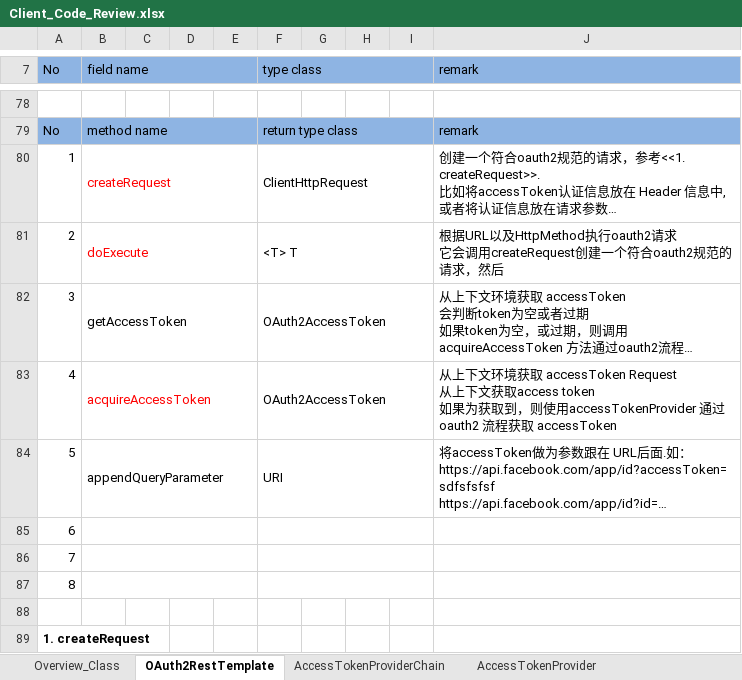
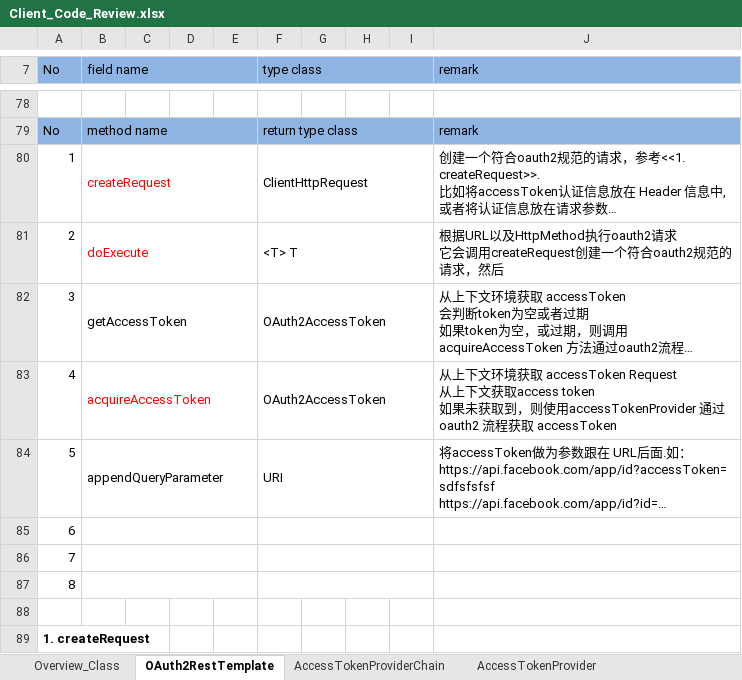
Before and after one commit to sangyuruo/spring-security-oauth, an Excel workbook: spring-security-oauth2/doc/Client_Code_Review.xlsx, sheet OAuth2RestTemplate, drawn as a sheet; only a part is shown, gaps mark what is left out; long unchanged cells end in …; values as stored, in another font and other column widths than the file's, no borders; charts and pictures not drawn; the diff names each change by its address in the sheet, - before the commit and + after, or states it on an @@ line.

```diff
--- a/spring-security-oauth2/doc/Client_Code_Review.xlsx (sheet OAuth2RestTemplate)
+++ b/spring-security-oauth2/doc/Client_Code_Review.xlsx (sheet OAuth2RestTemplate)
-J83 (remark): …如果为获取…
+J83 (remark): …如果未获取…
```
Also changed, not shown: charts or pictures, spring-security-oauth2/doc/Server_Review.xlsx, 5 other files.
